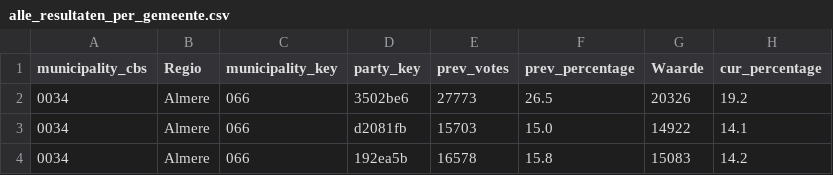
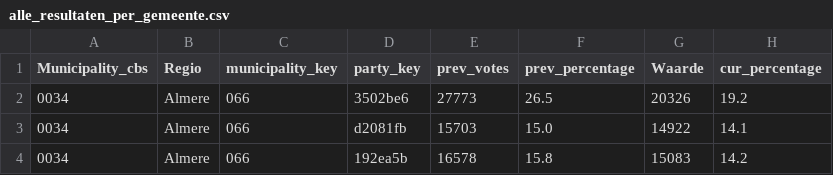
Before and after one commit to rcsmit/streamlit_scripts, a CSV file: input/alle_resultaten_per_gemeente.csv, drawn as a sheet; only a part is shown; the diff names each change by its address in the sheet, - before the commit and + after, or states it on an @@ line.

```diff
--- a/input/alle_resultaten_per_gemeente.csv
+++ b/input/alle_resultaten_per_gemeente.csv
-A1: municipality_cbs
+A1: Municipality_cbs
```
Also changed, not shown: 1 other file.
